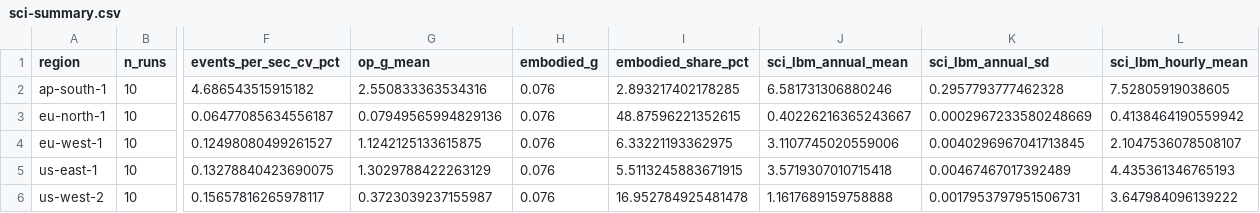
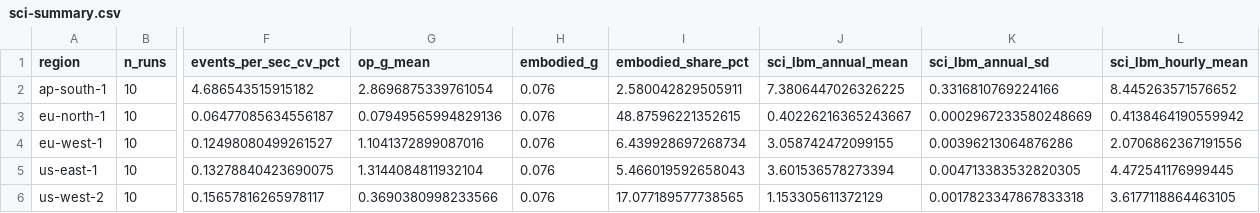
Before and after one commit to bartan34/aws-region-carbon-benchmark, a CSV file: data/processed/sci-summary.csv, drawn as a sheet; only a part is shown, gaps mark what is left out; the diff names each change by its address in the sheet, - before the commit and + after, or states it on an @@ line.

```diff
--- a/data/processed/sci-summary.csv
+++ b/data/processed/sci-summary.csv
-G2 (op_g_mean): 2.550833363534316
+G2 (op_g_mean): 2.8696875339761054
-I2 (embodied_share_pct): 2.893217402178285
+I2 (embodied_share_pct): 2.580042829505911
-J2 (sci_lbm_annual_mean): 6.581731306880246
+J2 (sci_lbm_annual_mean): 7.3806447026326225
-K2 (sci_lbm_annual_sd): 0.2957793777462328
+K2 (sci_lbm_annual_sd): 0.3316810769224166
-L2 (sci_lbm_hourly_mean): 7.52805919038605
+L2 (sci_lbm_hourly_mean): 8.445263571576652
-G4 (op_g_mean): 1.1242125133615875
+G4 (op_g_mean): 1.1041372899087016
-I4 (embodied_share_pct): 6.33221193362975
+I4 (embodied_share_pct): 6.439928697268734
-J4 (sci_lbm_annual_mean): 3.1107745020559006
+J4 (sci_lbm_annual_mean): 3.058742472099155
-K4 (sci_lbm_annual_sd): 0.0040296967041713845
+K4 (sci_lbm_annual_sd): 0.00396213064876286
-L4 (sci_lbm_hourly_mean): 2.1047536078508107
+L4 (sci_lbm_hourly_mean): 2.0706862367191556
-G5 (op_g_mean): 1.3029788422263129
+G5 (op_g_mean): 1.3144084811932104
-I5 (embodied_share_pct): 5.5113245883671915
+I5 (embodied_share_pct): 5.466019592658043
-J5 (sci_lbm_annual_mean): 3.5719307010715418
+J5 (sci_lbm_annual_mean): 3.601536578273394
-K5 (sci_lbm_annual_sd): 0.00467467017392489
+K5 (sci_lbm_annual_sd): 0.004713383532820305
-L5 (sci_lbm_hourly_mean): 4.435361346765193
+L5 (sci_lbm_hourly_mean): 4.472541176999445
-G6 (op_g_mean): 0.3723039237155987
+G6 (op_g_mean): 0.3690380998233566
-I6 (embodied_share_pct): 16.952784925481478
+I6 (embodied_share_pct): 17.077189577738565
-J6 (sci_lbm_annual_mean): 1.1617689159758888
+J6 (sci_lbm_annual_mean): 1.153305611372129
-K6 (sci_lbm_annual_sd): 0.0017953797951506731
+K6 (sci_lbm_annual_sd): 0.0017823347867833318
-L6 (sci_lbm_hourly_mean): 3.647984096139222
+L6 (sci_lbm_hourly_mean): 3.6177118864463105
```
Also changed, not shown: data/coefficients/pue.csv, data/processed/sci-results.csv, 7 other files.
